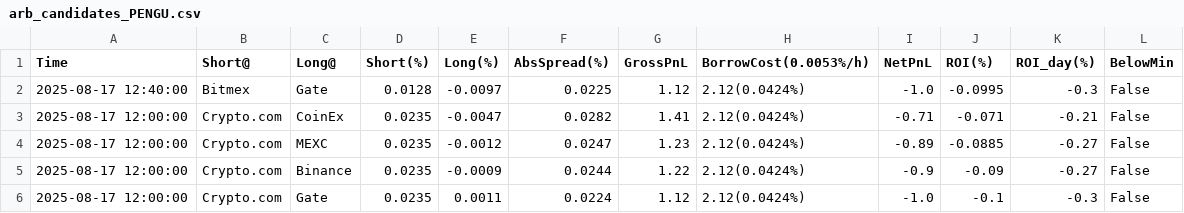
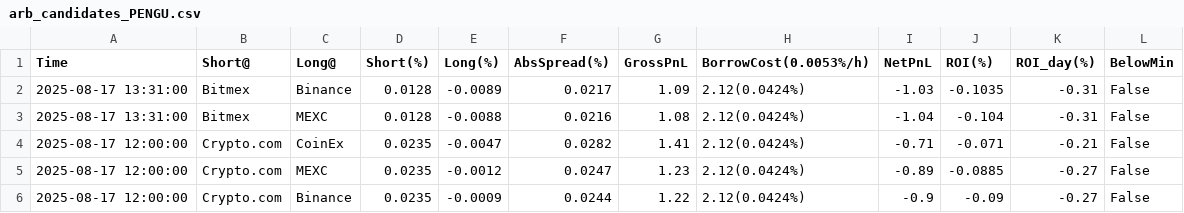
Before and after one commit to aerist123/funding-data, a CSV file: public/data/arb_candidates_PENGU.csv, drawn as a sheet; only a part is shown; the shorter side is filled out with more unchanged rows.

```diff
--- a/public/data/arb_candidates_PENGU.csv
+++ b/public/data/arb_candidates_PENGU.csv
@@ -1,3 +1,4 @@
 Time,Short@,Long@,Short(%),Long(%),AbsSpread(%),GrossPnL,BorrowCost(0.0053%/h),NetPnL,ROI(%),ROI_day(%),BelowMin
-2025-08-17 12:40:00,Bitmex,Gate,0.0128,-0.0097,0.0225,1.12,2.12(0.0424%),-1.0,-0.0995,-0.3,False
+2025-08-17 13:31:00,Bitmex,Binance,0.0128,-0.0089,0.0217,1.09,2.12(0.0424%),-1.03,-0.1035,-0.31,False
+2025-08-17 13:31:00,Bitmex,MEXC,0.0128,-0.0088,0.0216,1.08,2.12(0.0424%),-1.04,-0.104,-0.31,False
 2025-08-17 12:00:00,Crypto.com,CoinEx,0.0235,-0.0047,0.0282,1.41,2.12(0.0424%),-0.71,-0.071,-0.21,False
```
Also changed, not shown: public/data/arb_candidates_PARTI.csv, public/data/arb_candidates_SOL.csv, 12 other files.
